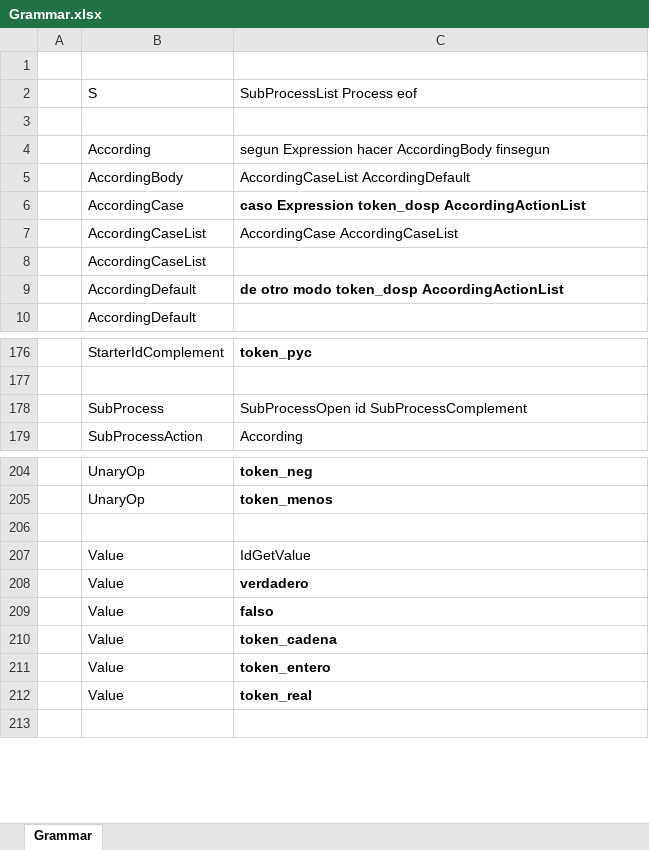
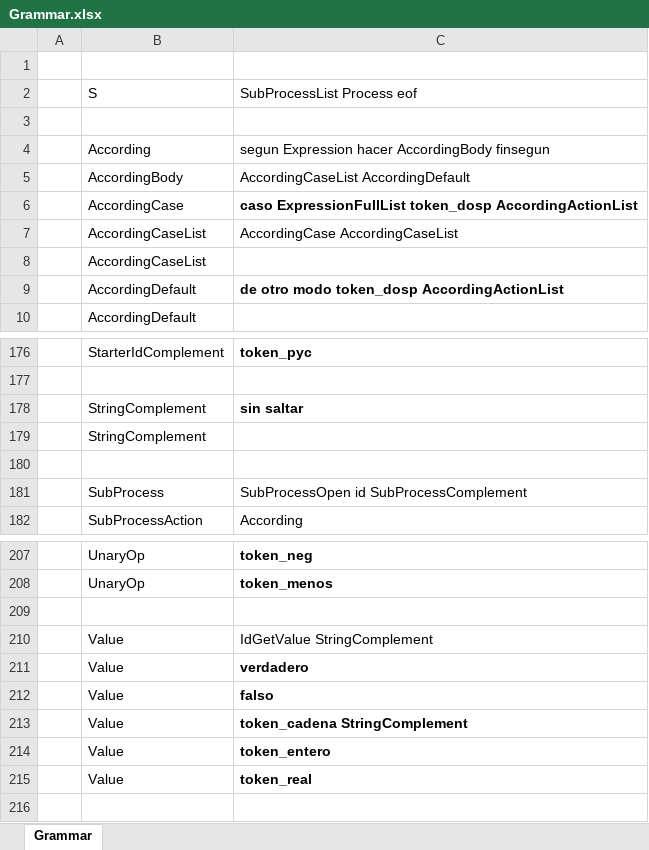
Before and after one commit to jpreciadom/ProgrammingLanguages, an Excel workbook: src/SyntacticAnalyzer/Grammar.xlsx, sheet Grammar, drawn as a sheet; only a part is shown, gaps mark what is left out; values as stored, in another font and other column widths than the file's, no borders; addresses are those after the commit; the diff names each change by its address in the sheet, - before the commit and + after, or states it on an @@ line.

```diff
--- a/src/SyntacticAnalyzer/Grammar.xlsx (sheet Grammar)
+++ b/src/SyntacticAnalyzer/Grammar.xlsx (sheet Grammar)
-C6 (SubProcessList Process eof): caso Expression token_dosp AccordingActionList
+C6 (SubProcessList Process eof): caso ExpressionFullList token_dosp AccordingActionList
+row 178:  | StringComplement | sin saltar
+row 179:  | StringComplement
+row 180: (empty)
-C210 (SubProcessList Process eof): IdGetValue
+C210 (SubProcessList Process eof): IdGetValue StringComplement
-C213 (SubProcessList Process eof): token_cadena
+C213 (SubProcessList Process eof): token_cadena StringComplement
```
Also changed, not shown: 3 other files.
